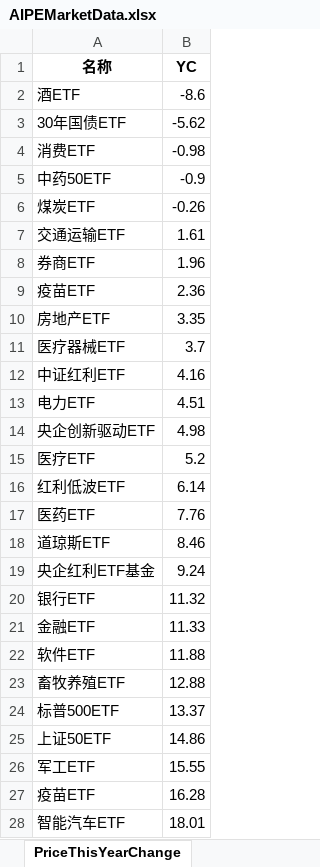
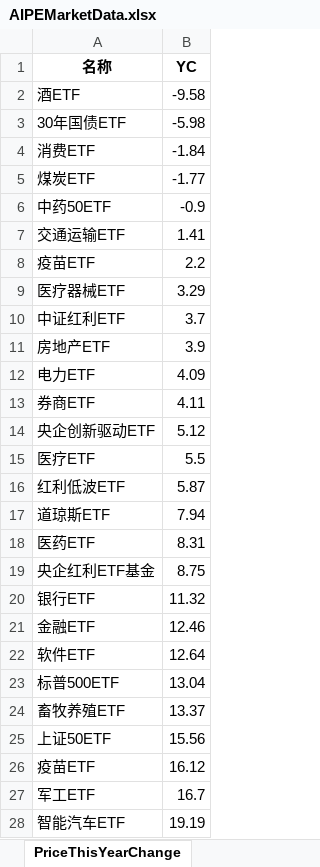
Before and after one commit to digital-era/AIPEMarketData, an Excel workbook: data/AIPEMarketData.xlsx, sheet PriceThisYearChange, drawn as a sheet; only a part is shown; values as stored, in another font and other column widths than the file's, no borders; removed rows and columns are numbered as before the commit, all else as after; the diff covers the shown part only; the diff names each change by its address in the sheet, - before the commit and + after, or states it on an @@ line.

```diff
--- a/data/AIPEMarketData.xlsx (sheet PriceThisYearChange)
+++ b/data/AIPEMarketData.xlsx (sheet PriceThisYearChange)
-B2 (YC): -8.6
+B2 (YC): -9.58
-B3 (YC): -5.62
+B3 (YC): -5.98
-B4 (YC): -0.98
+B4 (YC): -1.84
+row 5: 煤炭ETF | -1.77
-row 6: 煤炭ETF | -0.26
-B7 (YC): 1.61
+B7 (YC): 1.41
-row 8: 券商ETF | 1.96
-B8 (YC): 2.36
+B8 (YC): 2.2
-row 10: 房地产ETF | 3.35
-B9 (YC): 3.7
+B9 (YC): 3.29
-B10 (YC): 4.16
+B10 (YC): 3.7
+row 11: 房地产ETF | 3.9
-B12 (YC): 4.51
+B12 (YC): 4.09
+row 13: 券商ETF | 4.11
-B14 (YC): 4.98
+B14 (YC): 5.12
-B15 (YC): 5.2
+B15 (YC): 5.5
-B16 (YC): 6.14
+B16 (YC): 5.87
-row 17: 医药ETF | 7.76
-B17 (YC): 8.46
+B17 (YC): 7.94
+row 18: 医药ETF | 8.31
-B19 (YC): 9.24
+B19 (YC): 8.75
-B21 (YC): 11.33
+B21 (YC): 12.46
-B22 (YC): 11.88
+B22 (YC): 12.64
-row 23: 畜牧养殖ETF | 12.88
-B23 (YC): 13.37
+B23 (YC): 13.04
+row 24: 畜牧养殖ETF | 13.37
-B25 (YC): 14.86
+B25 (YC): 15.56
-row 26: 军工ETF | 15.55
-B26 (YC): 16.28
+B26 (YC): 16.12
+row 27: 军工ETF | 16.7
-B28 (YC): 18.01
+B28 (YC): 19.19
```
Also changed, not shown: 10 added rows, 10 removed rows and 25 edited cells elsewhere in this sheet, sheet DistributeHotIndustry, sheet TopStockInTopPotScore, sheet PriceChangeFrom2021, sheet TopStockIn5DaysMainFund, sheet ShareChangeFrom2021, sheet ShareThisYearChange, 7 more sheets, 15 other files.
